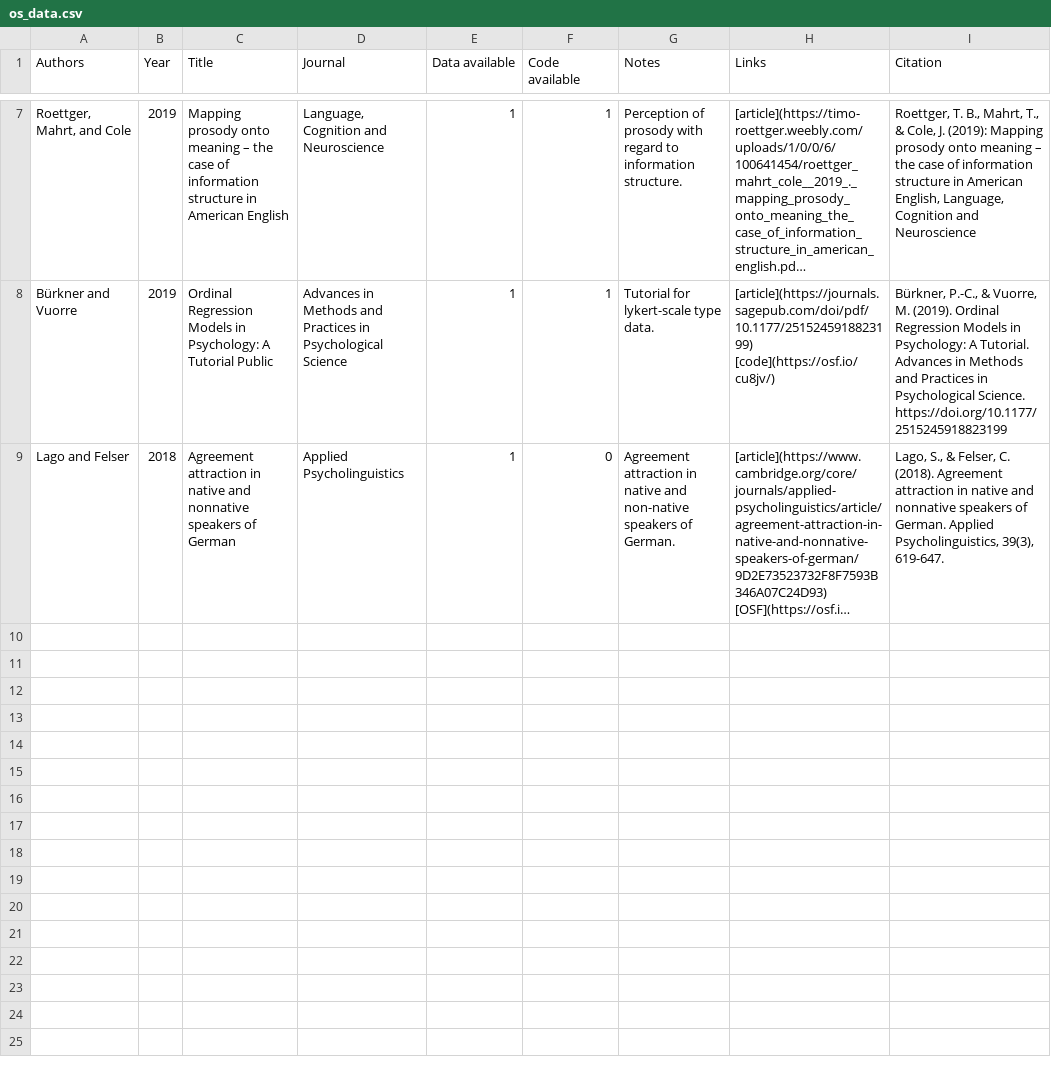
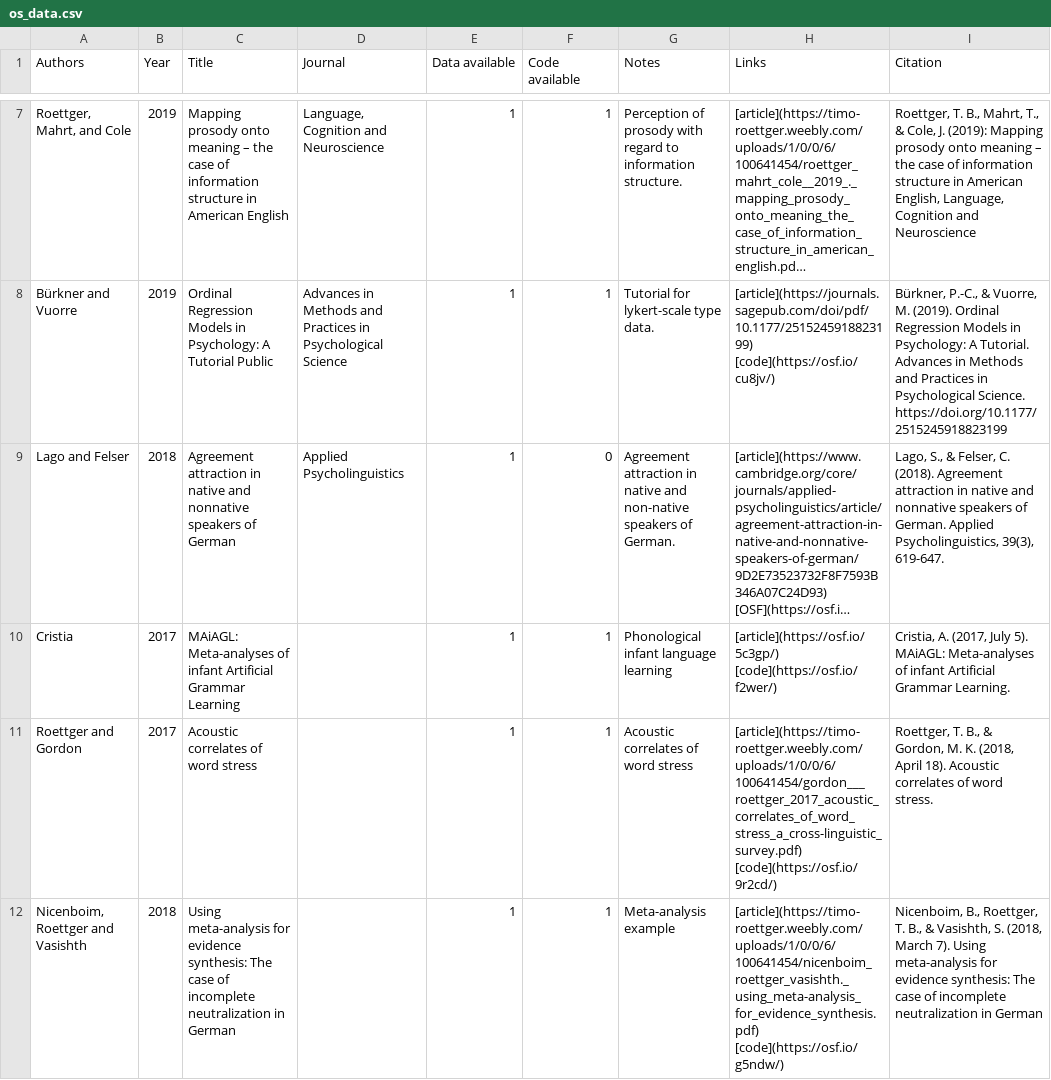
Before and after one commit to RAP-group/examples_open_science, a CSV file: data/os_data.csv, drawn as a sheet; only a part is shown, gaps mark what is left out; long unchanged cells end in …; the diff names each change by its address in the sheet, - before the commit and + after, or states it on an @@ line.

Commit message:
add articles to csv, update order

```diff
--- a/data/os_data.csv
+++ b/data/os_data.csv
+row 10: Cristia | 2017 | MAiAGL: Meta-analyses of infant Artificial Grammar Learning |  | 1 | 1 | Phonological infant language learning | [article](https://osf.io/5c3gp/) [code](https://osf.io/f2wer/) | Cristia, A. (2017, July 5). MAiAGL: Meta-analyses of infant Artificial Grammar Learning.
+row 11: Roettger and Gordon | 2017 | Acoustic correlates of word stress |  | 1 | 1 | Acoustic correlates of word stress | [article](https://timo-roettger.weebly.com/uploads/1/0/0/6/100641454/gordon___roettger_2017_acoustic_correlates_of_word_stress_a_cross-linguistic_survey.pdf) [code](https://osf.io/9r2cd/) | Roettger, T. B., & Gordon, M. K. (2018, April 18). Acoustic correlates of word stress.
+row 12: Nicenboim, Roettger and Vasishth | 2018 | Using meta-analysis for evidence synthesis: The case of incomplete neutralization in German |  | 1 | 1 | Meta-analysis example | [article](https://timo-roettger.weebly.com/uploads/1/0/0/6/100641454/nicenboim_roettger_vasishth._using_meta-analysis_for_evidence_synthesis.pdf) [code](https://osf.io/g5ndw/) | Nicenboim, B., Roettger, T. B., & Vasishth, S. (2018, March 7). Using meta-analysis for evidence synthesis: The case of incomplete neutralization in German
```
Also changed, not shown: 1 other file.
